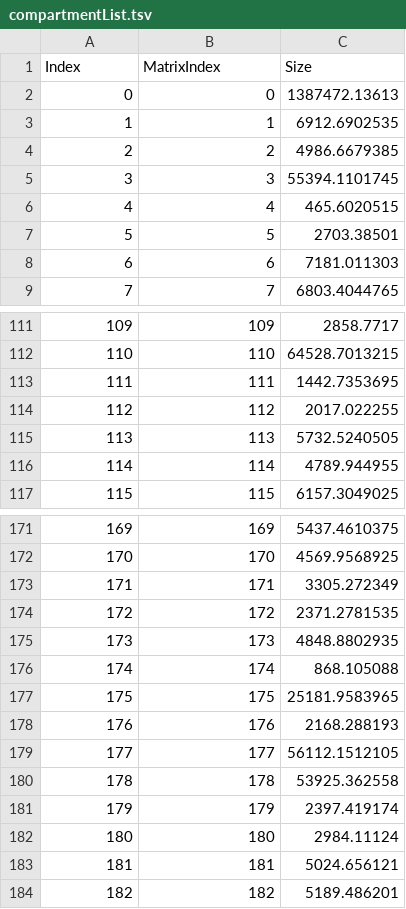
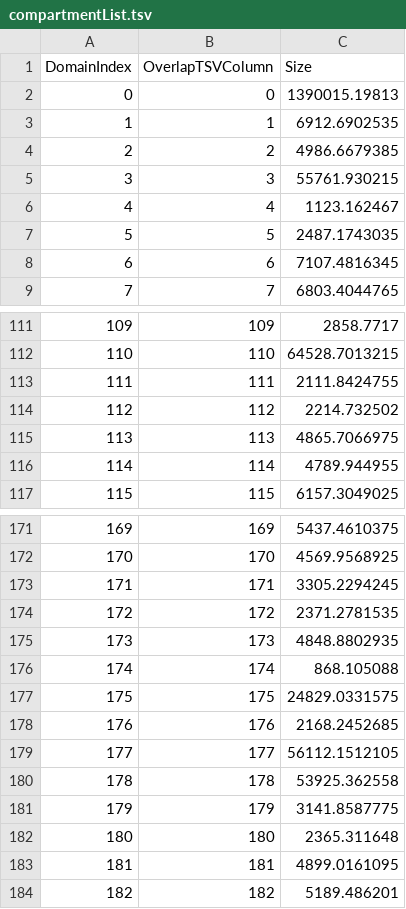
Before and after one commit to VirtualFlyBrain/DrosLarvalDomains, a TSV file: CompartmentOverlap/compartmentList.tsv, drawn as a sheet; only a part is shown, gaps mark what is left out; the diff covers the shown part only; the diff names each change by its address in the sheet, - before the commit and + after, or states it on an @@ line.

Commit message:
updated compartment overlap

```diff
--- a/CompartmentOverlap/compartmentList.tsv
+++ b/CompartmentOverlap/compartmentList.tsv
@@ column A (DomainIndex) renumbered in row 1 @@
-B1: MatrixIndex
+B1: OverlapTSVColumn
-C2 (Size): 1387472.13613
+C2 (Size): 1390015.19813
-C5 (Size): 55394.1101745
+C5 (Size): 55761.930215
-C6 (Size): 465.6020515
+C6 (Size): 1123.162467
-C7 (Size): 2703.38501
+C7 (Size): 2487.1743035
-C8 (Size): 7181.011303
+C8 (Size): 7107.4816345
-C113 (Size): 1442.7353695
+C113 (Size): 2111.8424755
-C114 (Size): 2017.022255
+C114 (Size): 2214.732502
-C115 (Size): 5732.5240505
+C115 (Size): 4865.7066975
-C173 (Size): 3305.272349
+C173 (Size): 3305.2294245
-C177 (Size): 25181.9583965
+C177 (Size): 24829.0331575
-C178 (Size): 2168.288193
+C178 (Size): 2168.2452685
-C181 (Size): 2397.419174
+C181 (Size): 3141.8587775
-C182 (Size): 2984.11124
+C182 (Size): 2365.311648
-C183 (Size): 5024.656121
+C183 (Size): 4899.0161095
```
Also changed, not shown: 2 added rows and 54 edited cells elsewhere in this file, CompartmentOverlap/neuronList.tsv, 2 other files.
